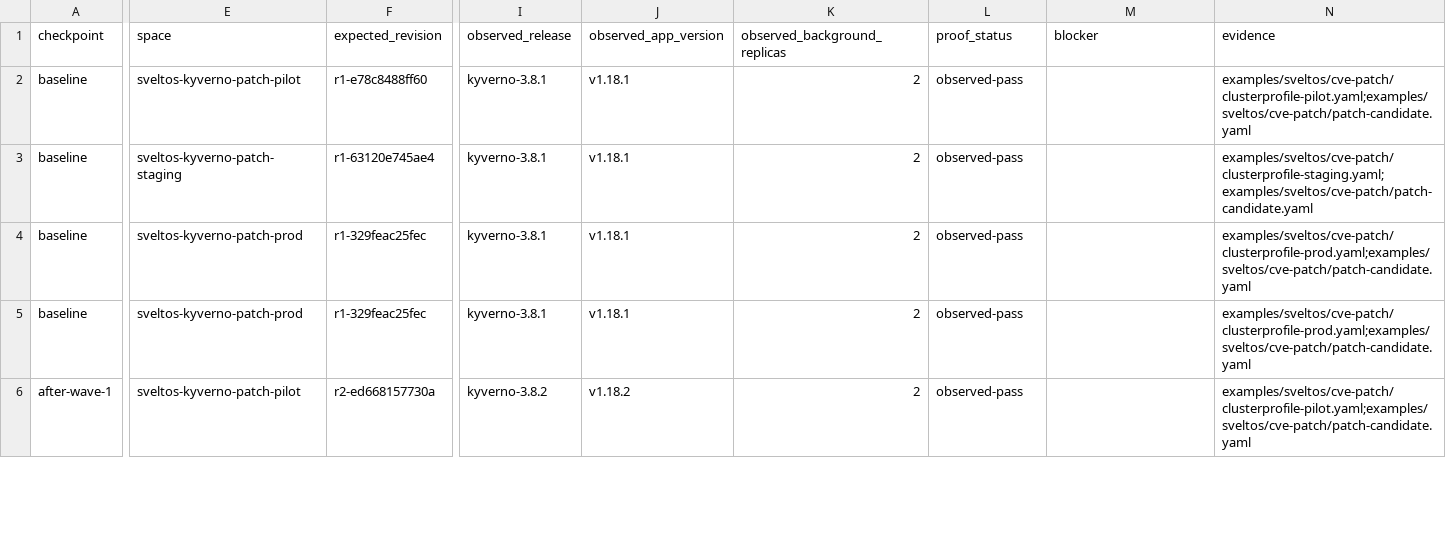
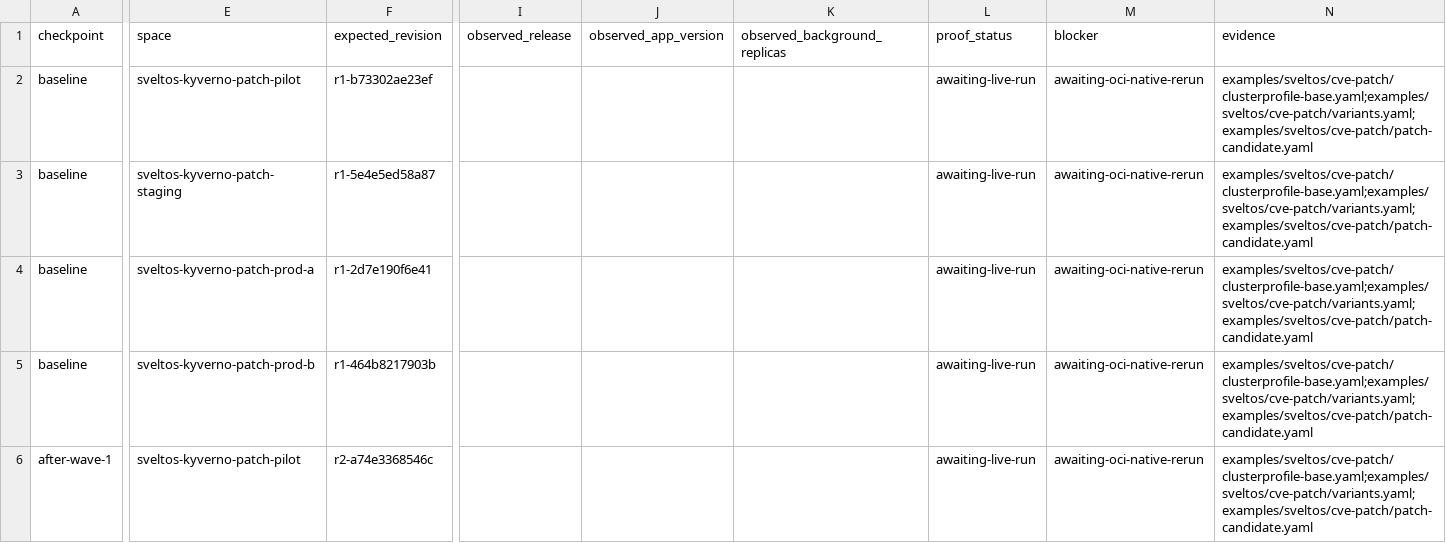
Before and after one commit to confighub/sveltos-confighub, a CSV file: data/sveltos-cve-patch/matrix.csv, drawn as a sheet; only a part is shown, gaps mark what is left out; the diff covers the shown part only; the diff names each change by its address in the sheet, - before the commit and + after, or states it on an @@ line.

Commit message:
wip: chapter four generator compiles per cluster, receipt recognised as superseded

```diff
--- a/data/sveltos-cve-patch/matrix.csv
+++ b/data/sveltos-cve-patch/matrix.csv
-F2 (expected_revision): r1-e78c8488ff60
+F2 (expected_revision): r1-b73302ae23ef
-I2:I5 (observed_release): kyverno-3.8.1
+I2:I5 (observed_release): (empty)
-J2:J5 (observed_app_version): v1.18.1
+J2:J5 (observed_app_version): (empty)
-K2:K6 (observed_background_replicas): 2
+K2:K6 (observed_background_replicas): (empty)
-L2:L6 (proof_status): observed-pass
+L2:L6 (proof_status): awaiting-live-run
-M2:M6 (blocker): (empty)
+M2:M6 (blocker): awaiting-oci-native-rerun
-N2 (evidence): examples/sveltos/cve-patch/clusterprofile-pilot.yaml;examples/sveltos/cve-patch/patch-candidate.yaml
+N2 (evidence): examples/sveltos/cve-patch/clusterprofile-base.yaml;examples/sveltos/cve-patch/variants.yaml;examples/sveltos/cve-patch/patch-candidate.yaml
-F3 (expected_revision): r1-63120e745ae4
+F3 (expected_revision): r1-5e4e5ed58a87
-N3 (evidence): examples/sveltos/cve-patch/clusterprofile-staging.yaml;examples/sveltos/cve-patch/patch-candidate.yaml
+N3 (evidence): examples/sveltos/cve-patch/clusterprofile-base.yaml;examples/sveltos/cve-patch/variants.yaml;examples/sveltos/cve-patch/patch-candidate.yaml
-E4 (space): sveltos-kyverno-patch-prod
+E4 (space): sveltos-kyverno-patch-prod-a
-F4 (expected_revision): r1-329feac25fec
+F4 (expected_revision): r1-2d7e190f6e41
-N4:N5 (evidence): examples/sveltos/cve-patch/clusterprofile-prod.yaml;examples/sveltos/cve-patch/patch-candidate.yaml
+N4:N5 (evidence): examples/sveltos/cve-patch/clusterprofile-base.yaml;examples/sveltos/cve-patch/variants.yaml;examples/sveltos/cve-patch/patch-candidate.yaml
-E5 (space): sveltos-kyverno-patch-prod
+E5 (space): sveltos-kyverno-patch-prod-b
-F5 (expected_revision): r1-329feac25fec
+F5 (expected_revision): r1-464b8217903b
-F6 (expected_revision): r2-ed668157730a
+F6 (expected_revision): r2-a74e3368546c
-I6 (observed_release): kyverno-3.8.2
+I6 (observed_release): (empty)
-J6 (observed_app_version): v1.18.2
+J6 (observed_app_version): (empty)
-N6 (evidence): examples/sveltos/cve-patch/clusterprofile-pilot.yaml;examples/sveltos/cve-patch/patch-candidate.yaml
+N6 (evidence): examples/sveltos/cve-patch/clusterprofile-base.yaml;examples/sveltos/cve-patch/variants.yaml;examples/sveltos/cve-patch/patch-candidate.yaml
```
Also changed, not shown: 83 edited cells elsewhere in this file, 4 other files.
